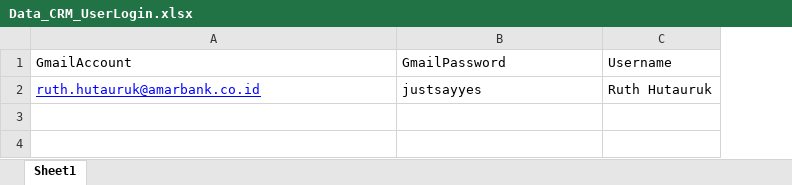
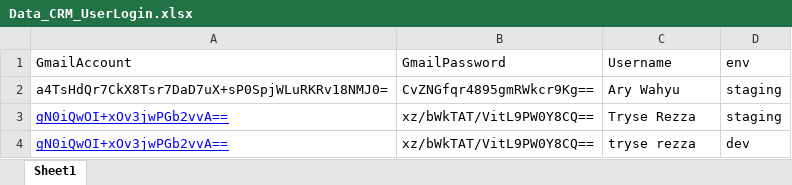
Before and after one commit to natasyaruth/automation_crmf_amarbank_digital, an Excel workbook: Data Files/Website/DataFiles_CRM/Data_CRM_UserLogin.xlsx, sheet Sheet1, drawn as a sheet; values as stored, in another font and other column widths than the file's, no borders; removed rows and columns are numbered as before the commit, all else as after; the diff names each change by its address in the sheet, - before the commit and + after, or states it on an @@ line.

Commit message:
Website [Test]

```diff
--- a/Data Files/Website/DataFiles_CRM/Data_CRM_UserLogin.xlsx (sheet Sheet1)
+++ b/Data Files/Website/DataFiles_CRM/Data_CRM_UserLogin.xlsx (sheet Sheet1)
+column D (env), empty
-row 2: ruth.hutauruk@amarbank.co.id | justsayyes | Ruth Hutauruk
+row 2: a4TsHdQr7CkX8Tsr7DaD7uX+sP0SpjWLuRKRv18NMJ0= | CvZNGfqr4895gmRWkcr9Kg== | Ary Wahyu | staging
+row 3: gN0iQwOI+xOv3jwPGb2vvA== | xz/bWkTAT/VitL9PW0Y8CQ== | Tryse Rezza | staging
+row 4: gN0iQwOI+xOv3jwPGb2vvA== | xz/bWkTAT/VitL9PW0Y8CQ== | tryse rezza | dev
```
Also changed, not shown: 50 other files.
